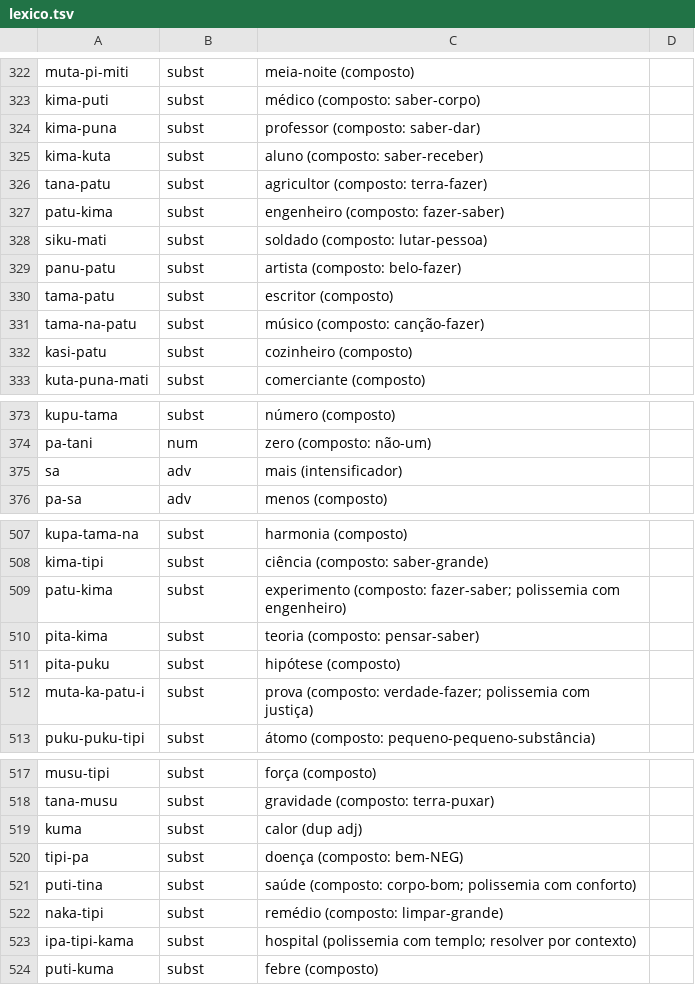
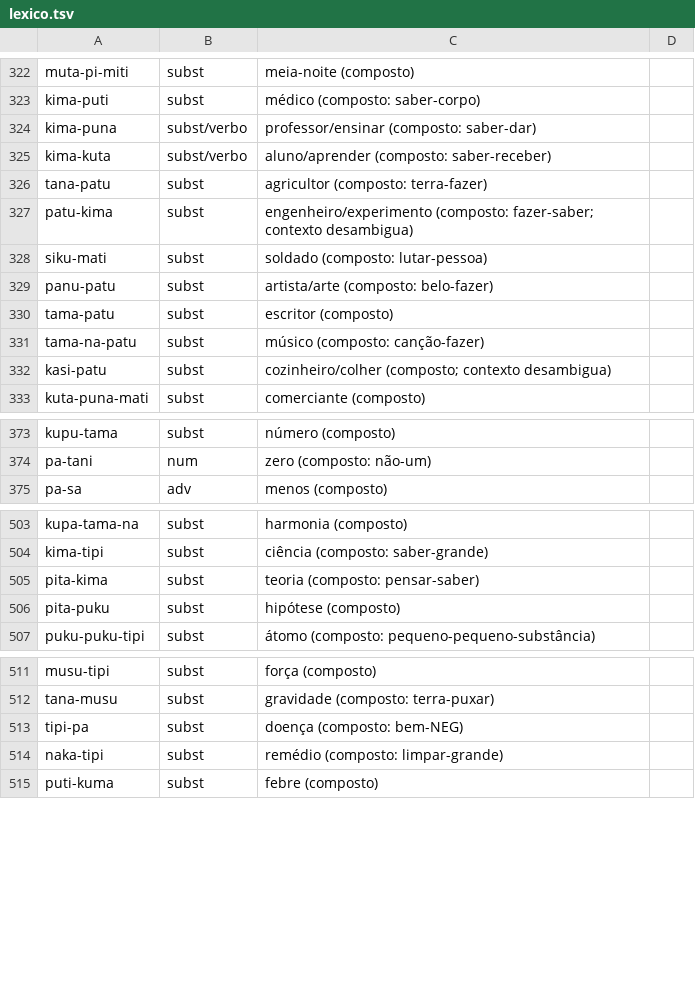
Before and after one commit to cchengy/tapi, a TSV file: lexico.tsv, drawn as a sheet; only a part is shown, gaps mark what is left out; the diff covers the shown part only.

```diff
--- a/lexico.tsv
+++ b/lexico.tsv
@@ -323,11 +323,11 @@ muta-pi-miti	subst	meia-noite (composto)
 kima-puti	subst	médico (composto: saber-corpo)
-kima-puna	subst	professor (composto: saber-dar)
-kima-kuta	subst	aluno (composto: saber-receber)
+kima-puna	subst/verbo	professor/ensinar (composto: saber-dar)
+kima-kuta	subst/verbo	aluno/aprender (composto: saber-receber)
 tana-patu	subst	agricultor (composto: terra-fazer)
-patu-kima	subst	engenheiro (composto: fazer-saber)
+patu-kima	subst	engenheiro/experimento (composto: fazer-saber; contexto desambigua)
 siku-mati	subst	soldado (composto: lutar-pessoa)
-panu-patu	subst	artista (composto: belo-fazer)
+panu-patu	subst	artista/arte (composto: belo-fazer)
 tama-patu	subst	escritor (composto)
 tama-na-patu	subst	músico (composto: canção-fazer)
-kasi-patu	subst	cozinheiro (composto)
+kasi-patu	subst	cozinheiro/colher (composto; contexto desambigua)
 kuta-puna-mati	subst	comerciante (composto)
@@ -374,3 +374,2 @@ kupu-tama	subst	número (composto)
 pa-tani	num	zero (composto: não-um)
-sa	adv	mais (intensificador)
 pa-sa	adv	menos (composto)
@@ -508,6 +504,4 @@ kupa-tama-na	subst	harmonia (composto)
 kima-tipi	subst	ciência (composto: saber-grande)
-patu-kima	subst	experimento (composto: fazer-saber; polissemia com engenheiro)
 pita-kima	subst	teoria (composto: pensar-saber)
 pita-puku	subst	hipótese (composto)
-muta-ka-patu-i	subst	prova (composto: verdade-fazer; polissemia com justiça)
 puku-puku-tipi	subst	átomo (composto: pequeno-pequeno-substância)
@@ -518,7 +512,4 @@ musu-tipi	subst	força (composto)
 tana-musu	subst	gravidade (composto: terra-puxar)
-kuma	subst	calor (dup adj)
 tipi-pa	subst	doença (composto: bem-NEG)
-puti-tina	subst	saúde (composto: corpo-bom; polissemia com conforto)
 naka-tipi	subst	remédio (composto: limpar-grande)
-ipa-tipi-kama	subst	hospital (polissemia com templo; resolver por contexto)
 puti-kuma	subst	febre (composto)
```
Also changed, not shown: 8 removed rows and 13 edited cells elsewhere in this file, anki_tapi.tsv, 2 other files.
